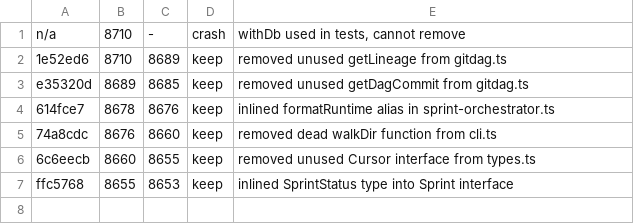
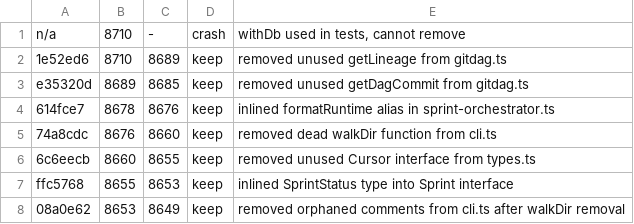
Before and after one commit to Harman975/agent-board, a TSV file: results.tsv, drawn as a sheet; the diff names each change by its address in the sheet, - before the commit and + after, or states it on an @@ line.

```diff
--- a/results.tsv
+++ b/results.tsv
+row 8: 08a0e62 | 8653 | 8649 | keep | removed orphaned comments from cli.ts after walkDir removal
```
Also changed, not shown: 1 other file.
